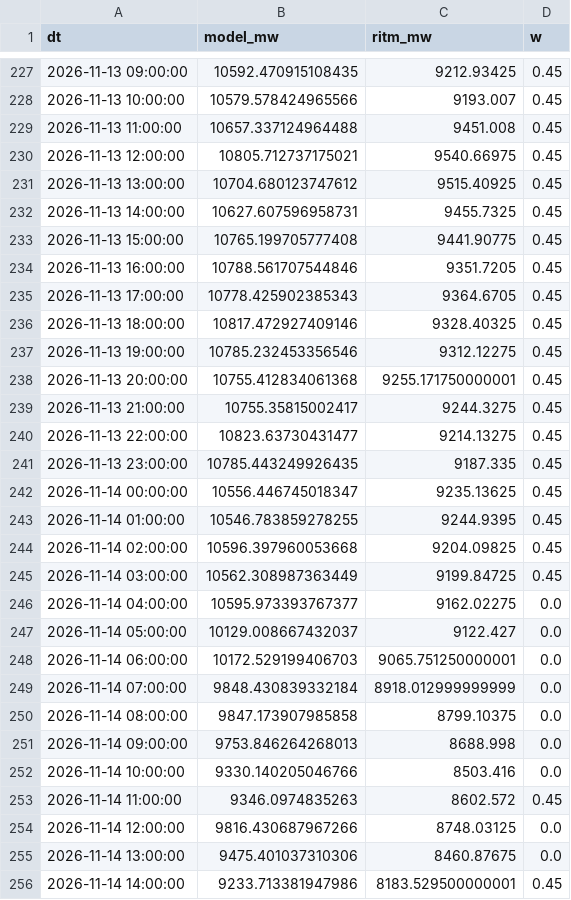
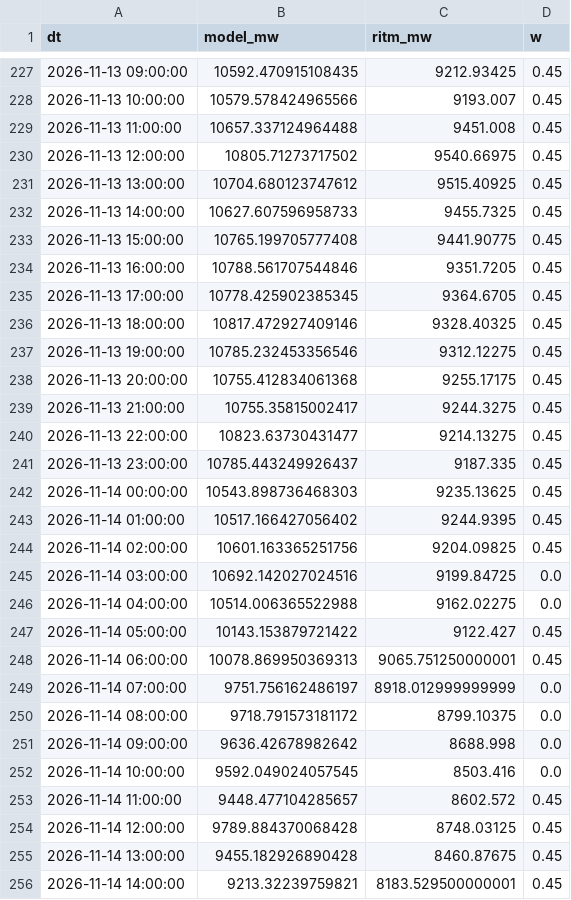
Before and after one commit to dattik12/turkiye-t2-daysahead, a CSV file: data/results/wind_history.csv, drawn as a sheet; only a part is shown, gaps mark what is left out; the diff covers the shown part only.

```diff
--- a/data/results/wind_history.csv
+++ b/data/results/wind_history.csv
@@ -229,28 +229,28 @@ dt,model_mw,ritm_mw,w
 2026-11-13 11:00:00,10657.337124964488,9451.008,0.45
-2026-11-13 12:00:00,10805.712737175021,9540.66975,0.45
+2026-11-13 12:00:00,10805.71273717502,9540.66975,0.45
 2026-11-13 13:00:00,10704.680123747612,9515.40925,0.45
-2026-11-13 14:00:00,10627.607596958731,9455.7325,0.45
+2026-11-13 14:00:00,10627.607596958733,9455.7325,0.45
 2026-11-13 15:00:00,10765.199705777408,9441.90775,0.45
 2026-11-13 16:00:00,10788.561707544846,9351.7205,0.45
-2026-11-13 17:00:00,10778.425902385343,9364.6705,0.45
+2026-11-13 17:00:00,10778.425902385345,9364.6705,0.45
 2026-11-13 18:00:00,10817.472927409146,9328.40325,0.45
 2026-11-13 19:00:00,10785.232453356546,9312.12275,0.45
-2026-11-13 20:00:00,10755.412834061368,9255.171750000001,0.45
+2026-11-13 20:00:00,10755.412834061368,9255.17175,0.45
 2026-11-13 21:00:00,10755.35815002417,9244.3275,0.45
 2026-11-13 22:00:00,10823.63730431477,9214.13275,0.45
-2026-11-13 23:00:00,10785.443249926435,9187.335,0.45
-2026-11-14 00:00:00,10556.446745018347,9235.13625,0.45
-2026-11-14 01:00:00,10546.783859278255,9244.9395,0.45
-2026-11-14 02:00:00,10596.397960053668,9204.09825,0.45
-2026-11-14 03:00:00,10562.308987363449,9199.84725,0.45
-2026-11-14 04:00:00,10595.973393767377,9162.02275,0.0
-2026-11-14 05:00:00,10129.008667432037,9122.427,0.0
-2026-11-14 06:00:00,10172.529199406703,9065.751250000001,0.0
-2026-11-14 07:00:00,9848.430839332184,8918.012999999999,0.0
-2026-11-14 08:00:00,9847.173907985858,8799.10375,0.0
-2026-11-14 09:00:00,9753.846264268013,8688.998,0.0
-2026-11-14 10:00:00,9330.140205046766,8503.416,0.0
-2026-11-14 11:00:00,9346.0974835263,8602.572,0.45
-2026-11-14 12:00:00,9816.430687967266,8748.03125,0.0
-2026-11-14 13:00:00,9475.401037310306,8460.87675,0.0
-2026-11-14 14:00:00,9233.713381947986,8183.529500000001,0.45
+2026-11-13 23:00:00,10785.443249926437,9187.335,0.45
+2026-11-14 00:00:00,10543.898736468303,9235.13625,0.45
+2026-11-14 01:00:00,10517.166427056402,9244.9395,0.45
+2026-11-14 02:00:00,10601.163365251756,9204.09825,0.45
+2026-11-14 03:00:00,10692.142027024516,9199.84725,0.0
+2026-11-14 04:00:00,10514.006365522988,9162.02275,0.0
+2026-11-14 05:00:00,10143.153879721422,9122.427,0.45
+2026-11-14 06:00:00,10078.869950369313,9065.751250000001,0.45
+2026-11-14 07:00:00,9751.756162486197,8918.012999999999,0.0
+2026-11-14 08:00:00,9718.791573181172,8799.10375,0.0
+2026-11-14 09:00:00,9636.42678982642,8688.998,0.0
+2026-11-14 10:00:00,9592.049024057545,8503.416,0.0
+2026-11-14 11:00:00,9448.477104285657,8602.572,0.45
+2026-11-14 12:00:00,9789.884370068428,8748.03125,0.45
+2026-11-14 13:00:00,9455.182926890428,8460.87675,0.45
+2026-11-14 14:00:00,9213.32239759821,8183.529500000001,0.45
```
Also changed, not shown: 24 added rows and 14 edited cells elsewhere in this file, data/forecast/ptf_features/latest.csv, data/results/forecast_results.csv, 7 other files.
